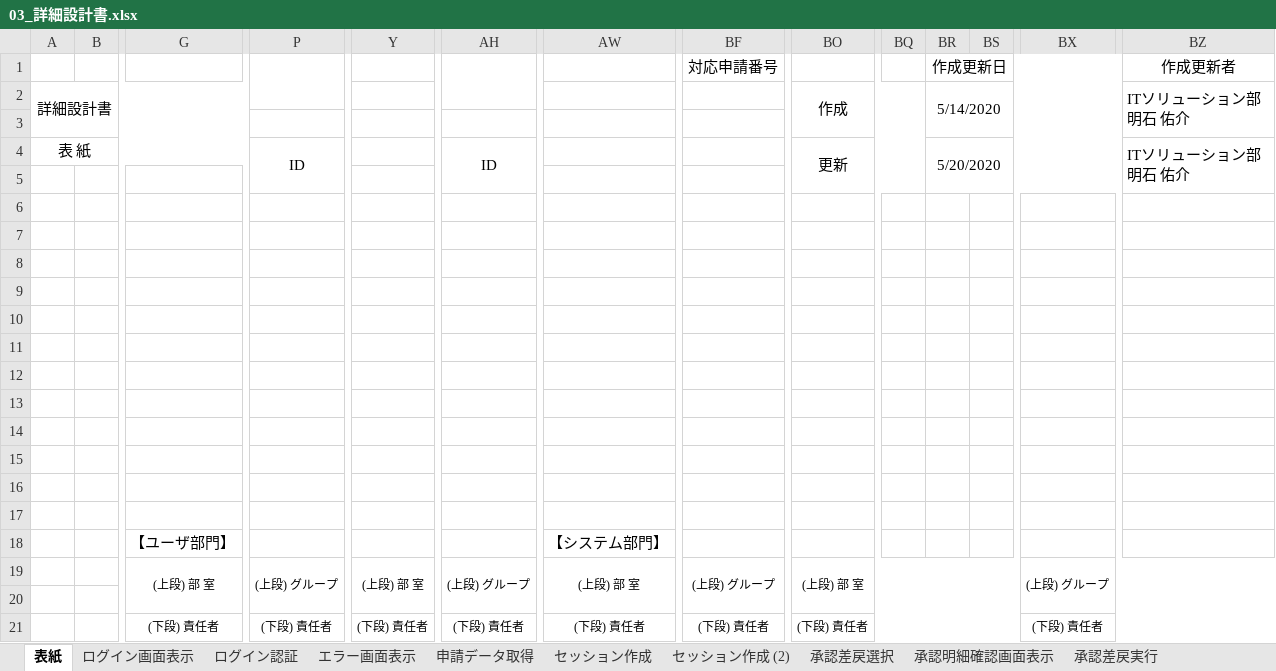
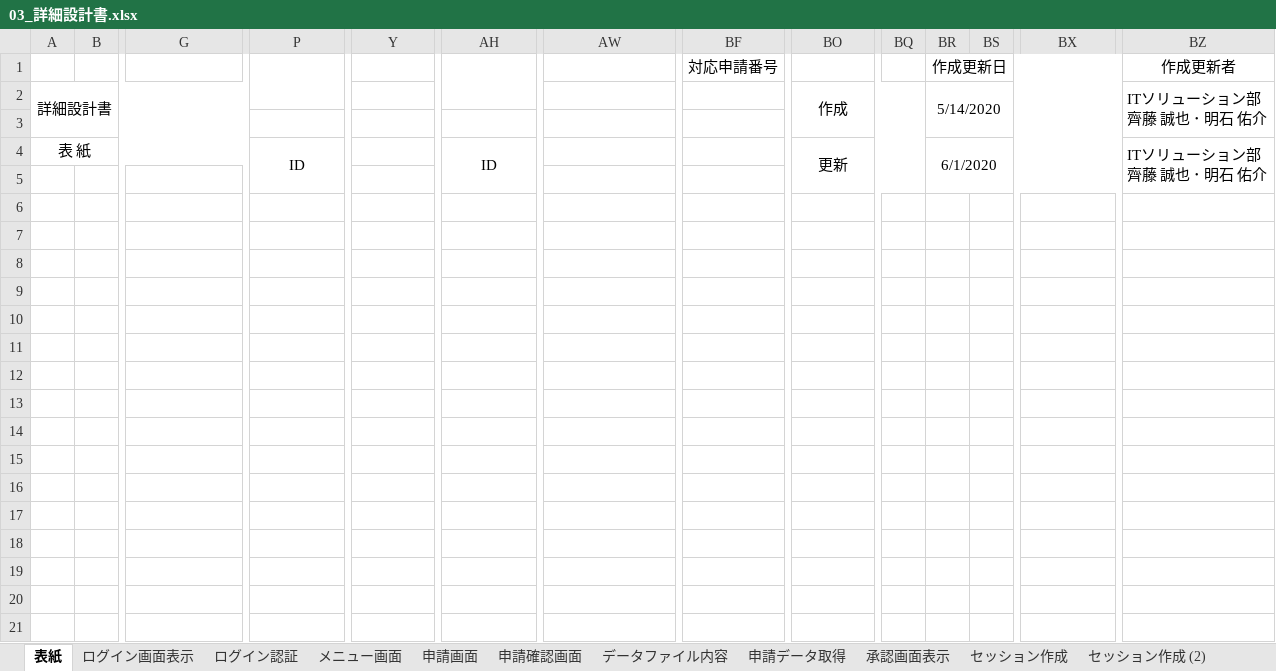
Before and after one commit to satou-iacsol/workflow, an Excel workbook: 設計書/03_詳細設計書.xlsx, sheet 表紙, drawn as a sheet; only a part is shown, gaps mark what is left out; values as stored, in another font and other column widths than the file's, no borders; charts and pictures not drawn; rows hold the shown columns only; ↵ is a line break in a cell; the diff names each change by its address in the sheet, - before the commit and + after, or states it on an @@ line.

```diff
--- a/設計書/03_詳細設計書.xlsx (sheet 表紙)
+++ b/設計書/03_詳細設計書.xlsx (sheet 表紙)
-sheet tab: エラー画面表示
+sheet tab: メニュー画面
+sheet tab: 申請画面
+sheet tab: 申請確認画面
+sheet tab: データファイル内容
+sheet tab: 承認画面表示
-BZ2 (作成更新者): ITソリューション部 ↵ 明石 佑介
+BZ2 (作成更新者): ITソリューション部 ↵ 齊藤 誠也 ･ 明石 佑介
-BR4 (作成更新日): 5/20/2020
+BR4 (作成更新日): 6/1/2020
-BZ4 (作成更新者): ITソリューション部 ↵ 明石 佑介
+BZ4 (作成更新者): ITソリューション部 ↵ 齊藤 誠也 ･ 明石 佑介
-row 11: (empty)
-row 12: (empty)
-row 13: (empty)
-row 14: (empty)
-row 15: (empty)
-row 16: (empty)
-row 17: (empty)
-row 18:  |  | 【ユーザ部門】 |  |  |  | 【システム部門】
-row 19:  |  | (上段) 部 室 | (上段) グループ | (上段) 部 室 | (上段) グループ | (上段) 部 室 | (上段) グループ | (上段) 部 室 |  |  |  | (上段) グループ
-row 20: (empty)
-row 21:  |  | (下段) 責任者 | (下段) 責任者 | (下段) 責任者 | (下段) 責任者 | (下段) 責任者 | (下段) 責任者 | (下段) 責任者 |  |  |  | (下段) 責任者
```
Also changed, not shown: sheet 申請データ取得, sheet セッション作成, sheet 承認明細確認画面表示, sheet 承認差戻選択, sheet ログイン画面表示, sheet メール送信, 5 more sheets, other sheet tabs, charts or pictures, 2 other files.
